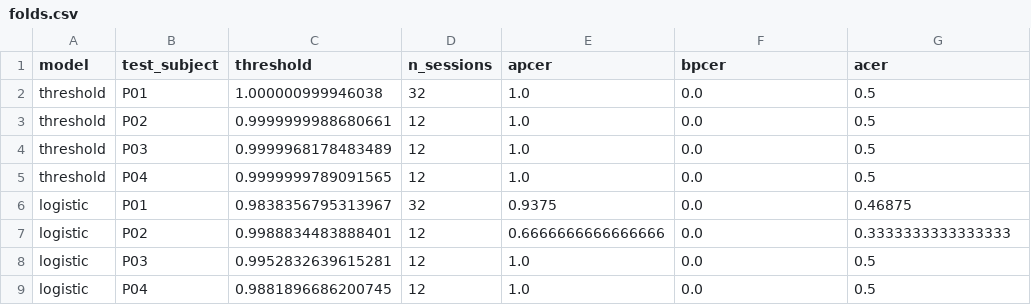
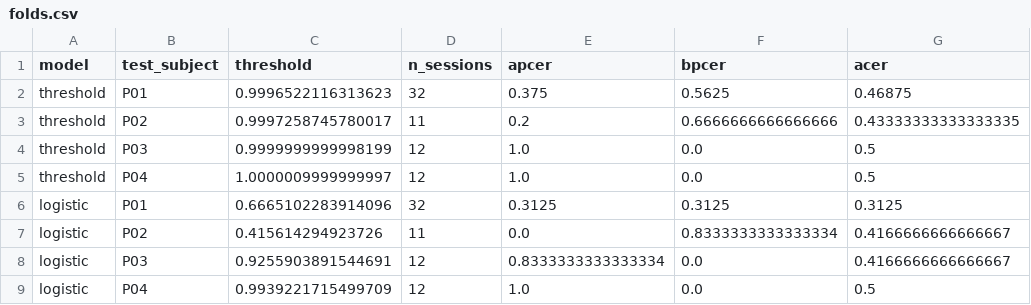
Before and after one commit to llllenah/frs-pad, a CSV file: runs/pilot_sref/folds.csv, drawn as a sheet.

```diff
--- a/runs/pilot_sref/folds.csv
+++ b/runs/pilot_sref/folds.csv
@@ -1,9 +1,9 @@
 model,test_subject,threshold,n_sessions,apcer,bpcer,acer
-threshold,P01,1.000000999946038,32,1.0,0.0,0.5
-threshold,P02,0.9999999988680661,12,1.0,0.0,0.5
-threshold,P03,0.9999968178483489,12,1.0,0.0,0.5
-threshold,P04,0.9999999789091565,12,1.0,0.0,0.5
-logistic,P01,0.9838356795313967,32,0.9375,0.0,0.46875
-logistic,P02,0.9988834483888401,12,0.6666666666666666,0.0,0.3333333333333333
-logistic,P03,0.9952832639615281,12,1.0,0.0,0.5
-logistic,P04,0.9881896686200745,12,1.0,0.0,0.5
+threshold,P01,0.9996522116313623,32,0.375,0.5625,0.46875
+threshold,P02,0.9997258745780017,11,0.2,0.6666666666666666,0.43333333333333335
+threshold,P03,0.9999999999998199,12,1.0,0.0,0.5
+threshold,P04,1.0000009999999997,12,1.0,0.0,0.5
+logistic,P01,0.6665102283914096,32,0.3125,0.3125,0.3125
+logistic,P02,0.415614294923726,11,0.0,0.8333333333333334,0.4166666666666667
+logistic,P03,0.9255903891544691,12,0.8333333333333334,0.0,0.4166666666666667
+logistic,P04,0.9939221715499709,12,1.0,0.0,0.5
```
Also changed, not shown: runs/pilot_all/folds.csv, runs/pilot_all_mean/folds.csv, 12 other files.
